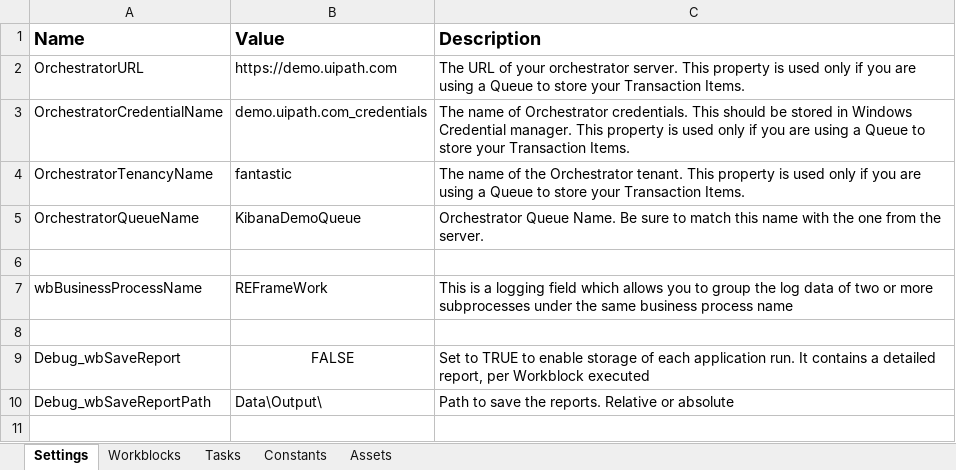
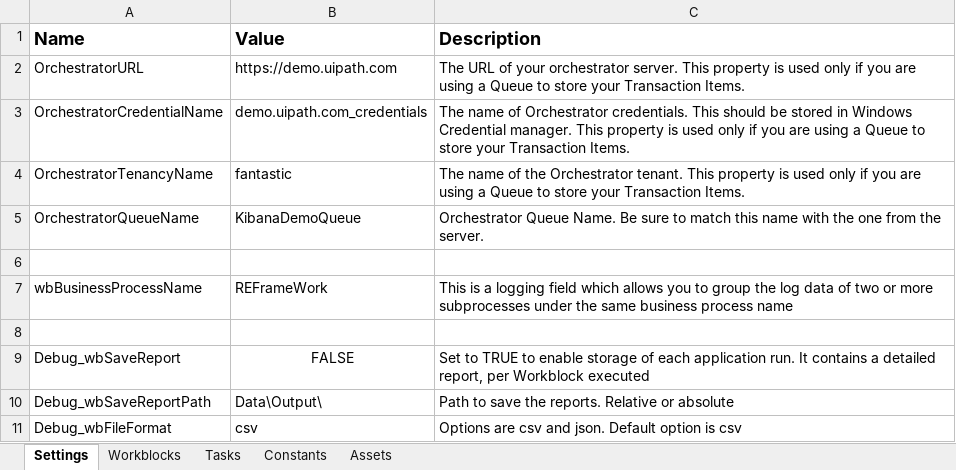
Before and after one commit to mihhdu/Enhanced-REFramework, an Excel workbook: Data/Config.xlsx, sheet Settings, drawn as a sheet; values as stored, in another font and other column widths than the file's, no borders; the diff names each change by its address in the sheet, - before the commit and + after, or states it on an @@ line.

Commit message:
Run reports can now be output in json or csv format (setting in COnfix.xlsx). Tests now output csv format

```diff
--- a/Data/Config.xlsx (sheet Settings)
+++ b/Data/Config.xlsx (sheet Settings)
+row 11: Debug_wbFileFormat | csv | Options are csv and json. Default option is csv
```
Also changed, not shown: sheet Tasks, 30 other files.
